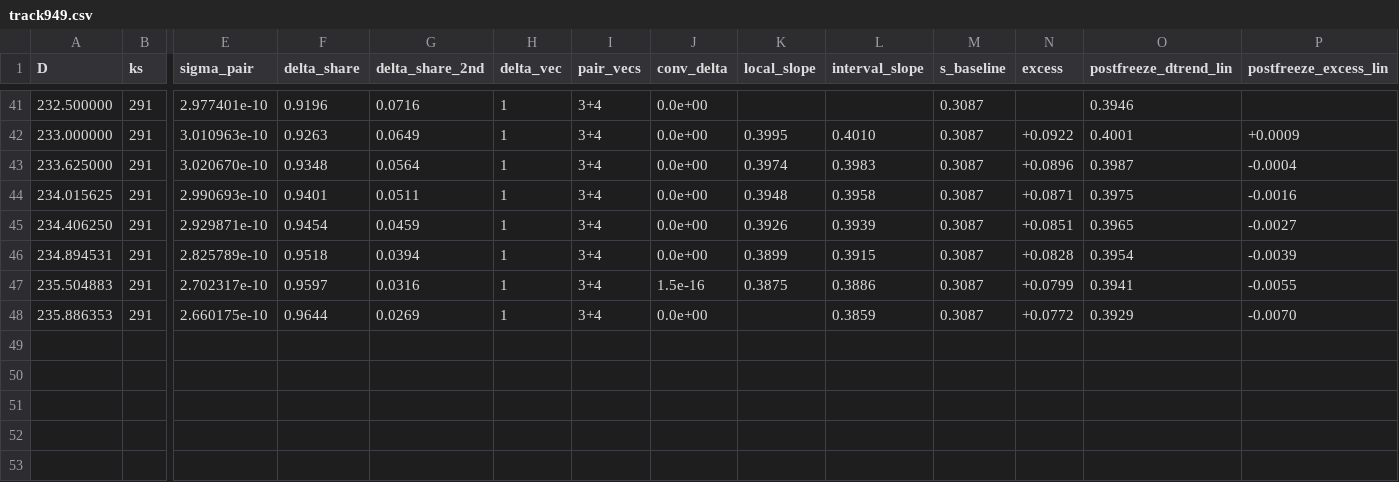
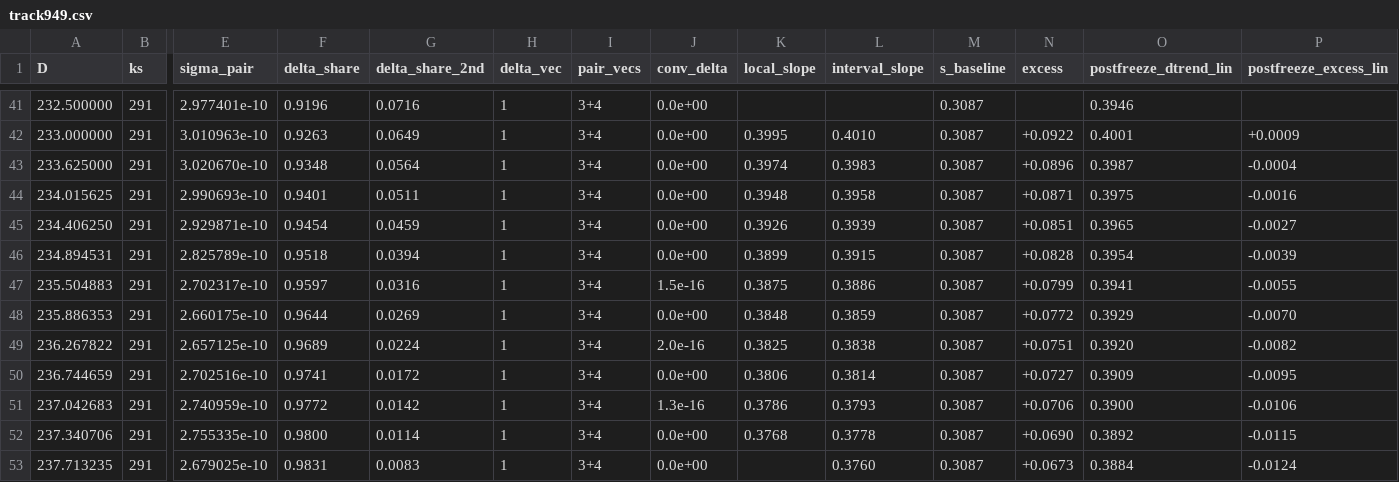
Before and after one commit to nmoinvaz/choptuik-large-d-raw, a CSV file: I949-dh170/track949.csv, drawn as a sheet; only a part is shown, gaps mark what is left out; rows hold the shown columns only; the diff names each change by its address in the sheet, - before the commit and + after, or states it on an @@ line.

Commit message:
I949-dh170: ks_chain2 to D 237.71 (ks 291), order effect and Delta(D) at equal D (#949)

```diff
--- a/I949-dh170/track949.csv
+++ b/I949-dh170/track949.csv
-K48 (local_slope): (empty)
+K48 (local_slope): 0.3848
+row 49: 236.267822 | 291 | 2.657125e-10 | 0.9689 | 0.0224 | 1 | 3+4 | 2.0e-16 | 0.3825 | 0.3838 | 0.3087 | +0.0751 | 0.3920 | -0.0082
+row 50: 236.744659 | 291 | 2.702516e-10 | 0.9741 | 0.0172 | 1 | 3+4 | 0.0e+00 | 0.3806 | 0.3814 | 0.3087 | +0.0727 | 0.3909 | -0.0095
+row 51: 237.042683 | 291 | 2.740959e-10 | 0.9772 | 0.0142 | 1 | 3+4 | 1.3e-16 | 0.3786 | 0.3793 | 0.3087 | +0.0706 | 0.3900 | -0.0106
+row 52: 237.340706 | 291 | 2.755335e-10 | 0.9800 | 0.0114 | 1 | 3+4 | 0.0e+00 | 0.3768 | 0.3778 | 0.3087 | +0.0690 | 0.3892 | -0.0115
+row 53: 237.713235 | 291 | 2.679025e-10 | 0.9831 | 0.0083 | 1 | 3+4 | 0.0e+00 |  | 0.3760 | 0.3087 | +0.0673 | 0.3884 | -0.0124
```
Also changed, not shown: I949-dh170/intervals949.csv, 15 other files.
